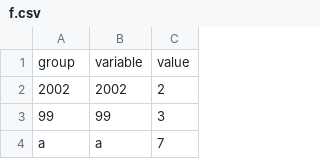
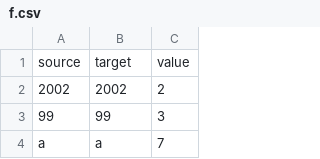
Before and after one commit to Ratchaphong1102/df, a CSV file: f.csv, drawn as a sheet; only a part is shown.

Commit message:
Add files via upload

```diff
--- a/f.csv
+++ b/f.csv
@@ -1,2 +1,2 @@
-group,variable,value
+source,target,value
 2002,2002,2
```
